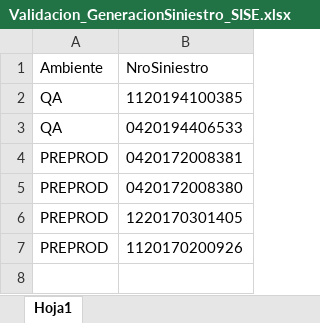
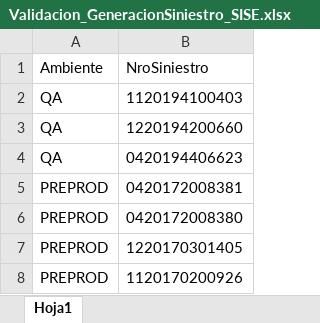
Before and after one commit to suraranorex/SuraClaims, an Excel workbook: SuraClaims/Validacion_GeneracionSiniestro_SISE.xlsx, sheet Hoja1, drawn as a sheet; values as stored, in another font and other column widths than the file's, no borders; the diff names each change by its address in the sheet, - before the commit and + after, or states it on an @@ line.

```diff
--- a/SuraClaims/Validacion_GeneracionSiniestro_SISE.xlsx (sheet Hoja1)
+++ b/SuraClaims/Validacion_GeneracionSiniestro_SISE.xlsx (sheet Hoja1)
-B2 (NroSiniestro): 1120194100385
+B2 (NroSiniestro): 1120194100403
-B3 (NroSiniestro): 0420194406533
+B3 (NroSiniestro): 1220194200660
+row 4: QA | 0420194406623
```
Also changed, not shown: SuraClaims/GeneracionSiniestroAP.xlsx, SuraClaims/GeneracionSiniestroHogar.xlsx, 26 other files.
